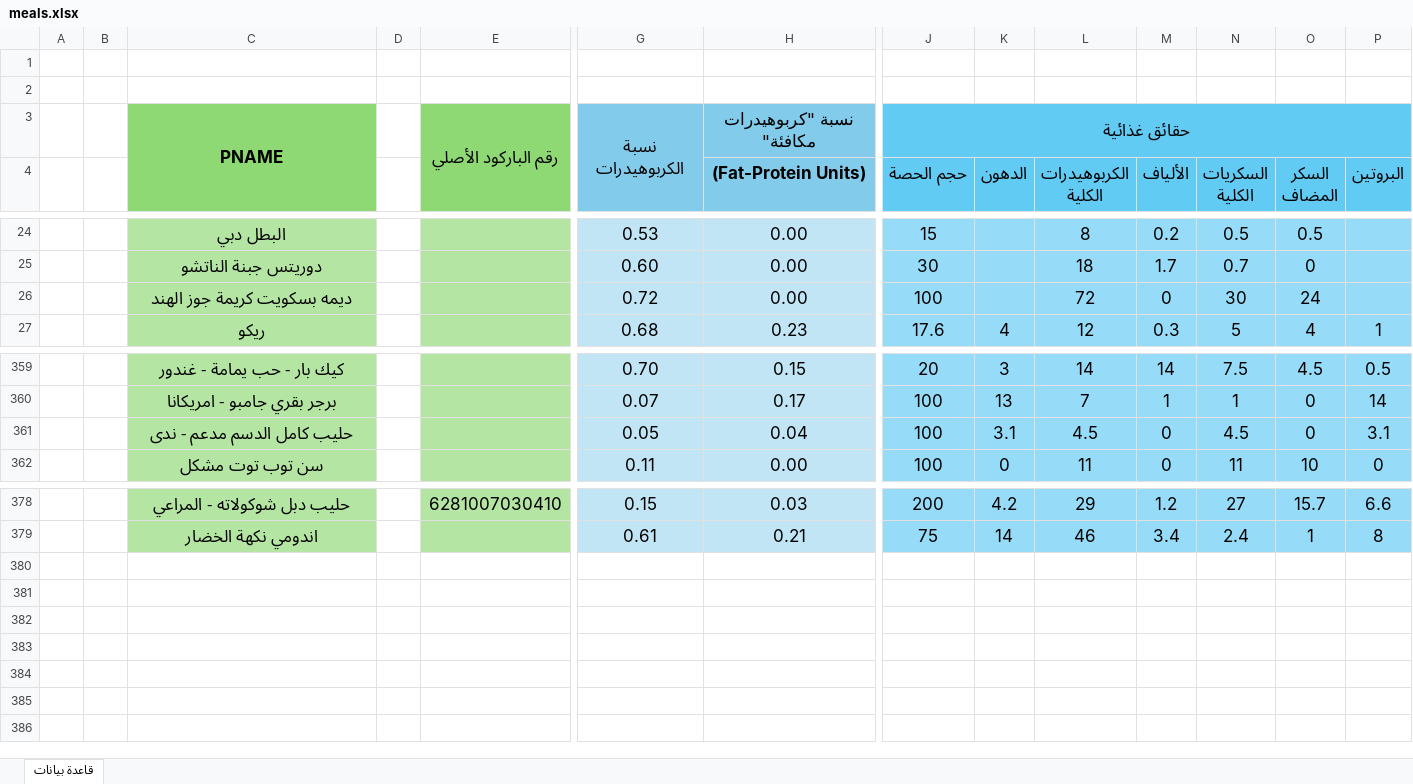
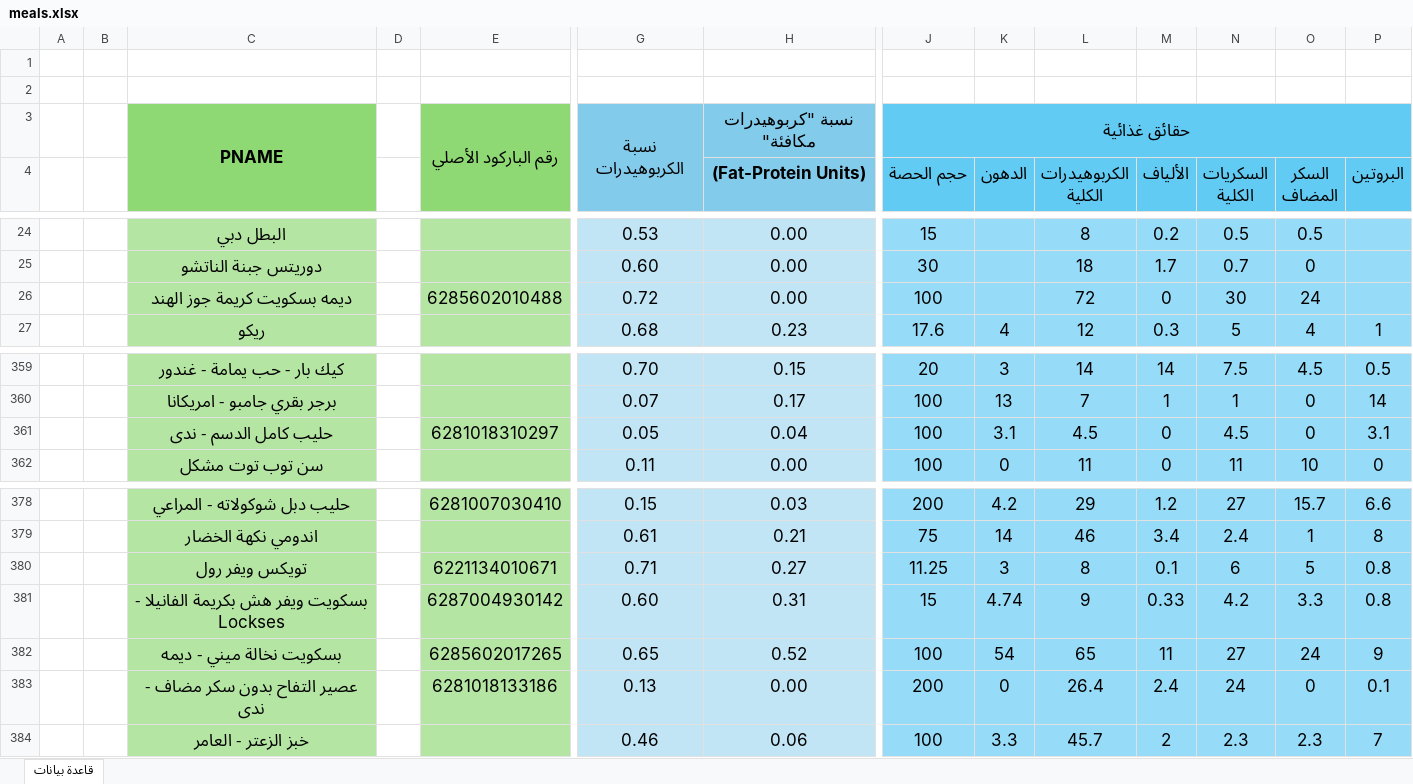
Before and after one commit to malkulaib3/carbs, an Excel workbook: meals.xlsx, sheet قاعدة بيانات, drawn as a sheet; only a part is shown, gaps mark what is left out; values as stored, in another font and other column widths than the file's, no borders; rows hold the shown columns only; the diff names each change by its address in the sheet, - before the commit and + after, or states it on an @@ line.

Commit message:
Add files via upload

```diff
--- a/meals.xlsx (sheet قاعدة بيانات)
+++ b/meals.xlsx (sheet قاعدة بيانات)
-E26: (empty)
+E26: 6285602010488
-C361: حليب كامل الدسم مدعم - ندى
+C361: حليب كامل الدسم - ندى
-E361: (empty)
+E361: 6281018310297
+row 380:  |  | تويكس ويفر رول |  | 6221134010671 | 0.71 | 0.27 | 11.25 | 3 | 8 | 0.1 | 6 | 5 | 0.8
+row 381:  |  | بسكويت ويفر هش بكريمة الفانيلا - Lockses |  | 6287004930142 | 0.60 | 0.31 | 15 | 4.74 | 9 | 0.33 | 4.2 | 3.3 | 0.8
+row 382:  |  | بسكويت نخالة ميني - ديمه |  | 6285602017265 | 0.65 | 0.52 | 100 | 54 | 65 | 11 | 27 | 24 | 9
+row 383:  |  | عصير التفاح بدون سكر مضاف - ندى |  | 6281018133186 | 0.13 | 0.00 | 200 | 0 | 26.4 | 2.4 | 24 | 0 | 0.1
+row 384:  |  | خبز الزعتر - العامر |  |  | 0.46 | 0.06 | 100 | 3.3 | 45.7 | 2 | 2.3 | 2.3 | 7
```
